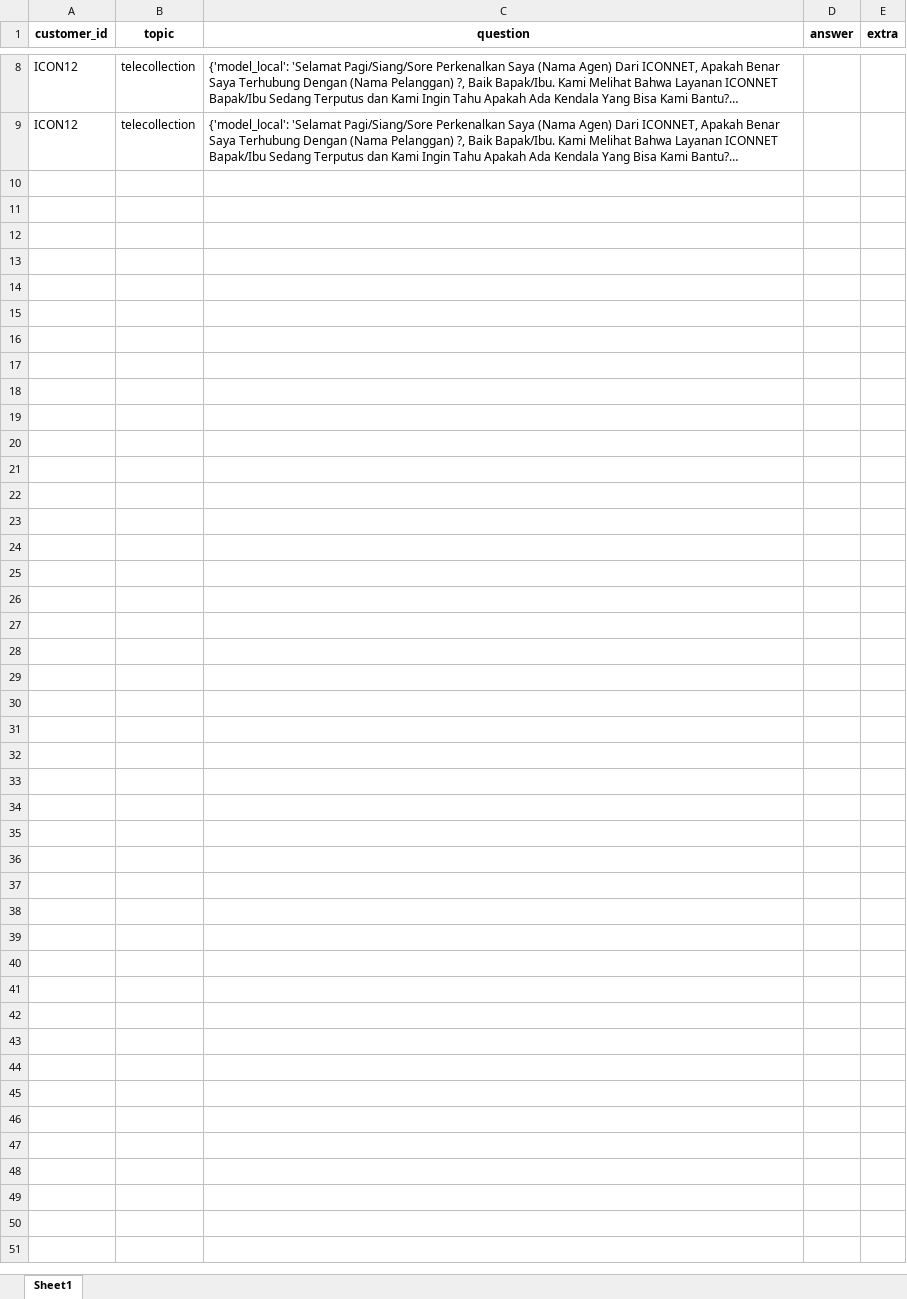
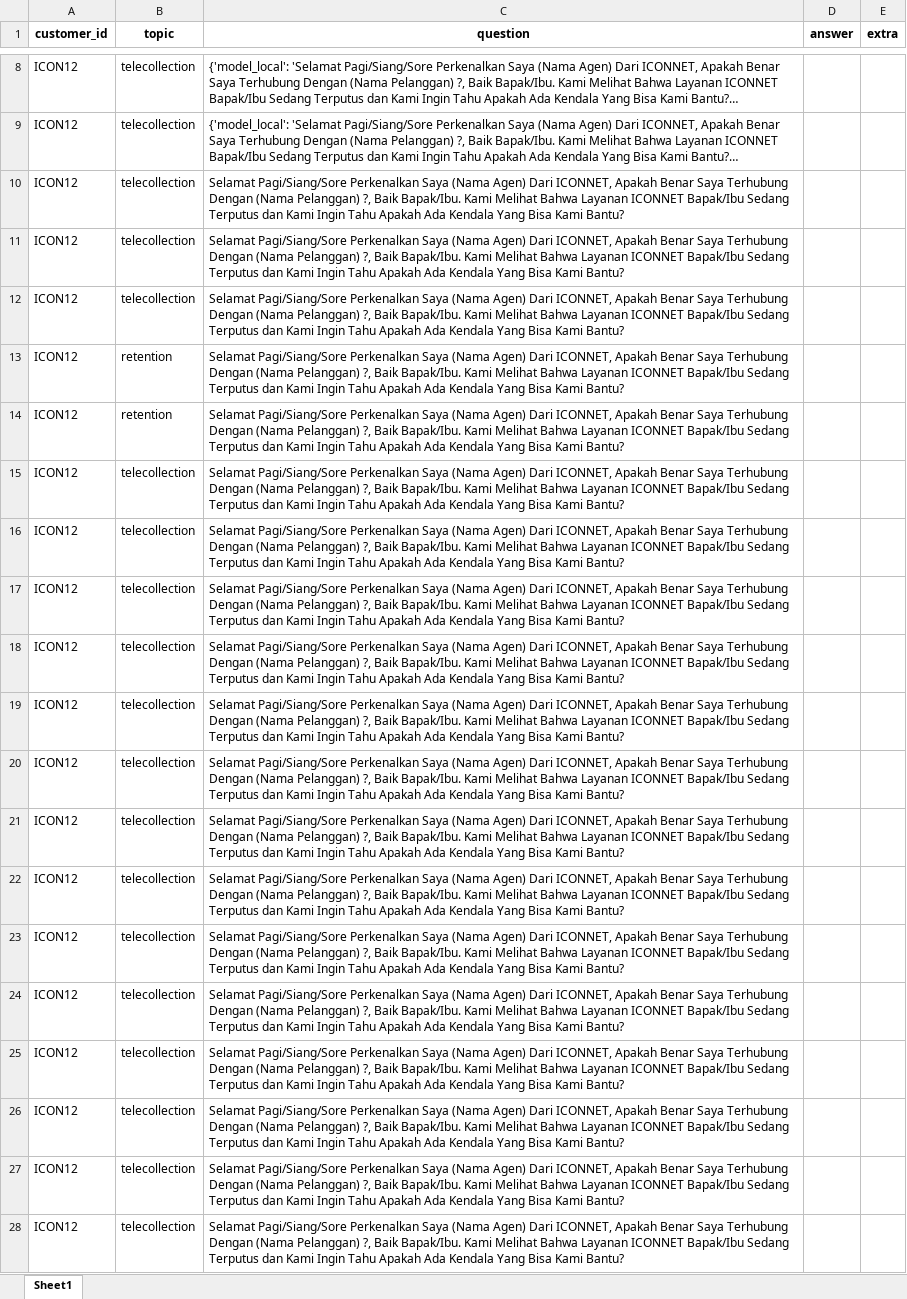
Before and after one commit to wisnoe14/Mechine_Learning_Iconnet, an Excel workbook: backend/conversations.xlsx, sheet Sheet1, drawn as a sheet; only a part is shown, gaps mark what is left out; long unchanged cells end in …; values as stored, in another font and other column widths than the file's, no borders; the diff covers the shown part only; the diff names each change by its address in the sheet, - before the commit and + after, or states it on an @@ line.

```diff
--- a/backend/conversations.xlsx (sheet Sheet1)
+++ b/backend/conversations.xlsx (sheet Sheet1)
+row 10: ICON12 | telecollection | Selamat Pagi/Siang/Sore Perkenalkan Saya (Nama Agen) Dari ICONNET, Apakah Benar Saya Terhubung Dengan (Nama Pelanggan) ?, Baik Bapak/Ibu. Kami Melihat Bahwa Layanan ICONNET Bapak/Ibu Sedang Terputus dan Kami Ingin Tahu Apakah Ada Kendala Yang Bisa Kami Bantu?
+row 11: ICON12 | telecollection | Selamat Pagi/Siang/Sore Perkenalkan Saya (Nama Agen) Dari ICONNET, Apakah Benar Saya Terhubung Dengan (Nama Pelanggan) ?, Baik Bapak/Ibu. Kami Melihat Bahwa Layanan ICONNET Bapak/Ibu Sedang Terputus dan Kami Ingin Tahu Apakah Ada Kendala Yang Bisa Kami Bantu?
+row 12: ICON12 | telecollection | Selamat Pagi/Siang/Sore Perkenalkan Saya (Nama Agen) Dari ICONNET, Apakah Benar Saya Terhubung Dengan (Nama Pelanggan) ?, Baik Bapak/Ibu. Kami Melihat Bahwa Layanan ICONNET Bapak/Ibu Sedang Terputus dan Kami Ingin Tahu Apakah Ada Kendala Yang Bisa Kami Bantu?
+row 13: ICON12 | retention | Selamat Pagi/Siang/Sore Perkenalkan Saya (Nama Agen) Dari ICONNET, Apakah Benar Saya Terhubung Dengan (Nama Pelanggan) ?, Baik Bapak/Ibu. Kami Melihat Bahwa Layanan ICONNET Bapak/Ibu Sedang Terputus dan Kami Ingin Tahu Apakah Ada Kendala Yang Bisa Kami Bantu?
+row 14: ICON12 | retention | Selamat Pagi/Siang/Sore Perkenalkan Saya (Nama Agen) Dari ICONNET, Apakah Benar Saya Terhubung Dengan (Nama Pelanggan) ?, Baik Bapak/Ibu. Kami Melihat Bahwa Layanan ICONNET Bapak/Ibu Sedang Terputus dan Kami Ingin Tahu Apakah Ada Kendala Yang Bisa Kami Bantu?
+row 15: ICON12 | telecollection | Selamat Pagi/Siang/Sore Perkenalkan Saya (Nama Agen) Dari ICONNET, Apakah Benar Saya Terhubung Dengan (Nama Pelanggan) ?, Baik Bapak/Ibu. Kami Melihat Bahwa Layanan ICONNET Bapak/Ibu Sedang Terputus dan Kami Ingin Tahu Apakah Ada Kendala Yang Bisa Kami Bantu?
+row 16: ICON12 | telecollection | Selamat Pagi/Siang/Sore Perkenalkan Saya (Nama Agen) Dari ICONNET, Apakah Benar Saya Terhubung Dengan (Nama Pelanggan) ?, Baik Bapak/Ibu. Kami Melihat Bahwa Layanan ICONNET Bapak/Ibu Sedang Terputus dan Kami Ingin Tahu Apakah Ada Kendala Yang Bisa Kami Bantu?
+row 17: ICON12 | telecollection | Selamat Pagi/Siang/Sore Perkenalkan Saya (Nama Agen) Dari ICONNET, Apakah Benar Saya Terhubung Dengan (Nama Pelanggan) ?, Baik Bapak/Ibu. Kami Melihat Bahwa Layanan ICONNET Bapak/Ibu Sedang Terputus dan Kami Ingin Tahu Apakah Ada Kendala Yang Bisa Kami Bantu?
+row 18: ICON12 | telecollection | Selamat Pagi/Siang/Sore Perkenalkan Saya (Nama Agen) Dari ICONNET, Apakah Benar Saya Terhubung Dengan (Nama Pelanggan) ?, Baik Bapak/Ibu. Kami Melihat Bahwa Layanan ICONNET Bapak/Ibu Sedang Terputus dan Kami Ingin Tahu Apakah Ada Kendala Yang Bisa Kami Bantu?
+row 19: ICON12 | telecollection | Selamat Pagi/Siang/Sore Perkenalkan Saya (Nama Agen) Dari ICONNET, Apakah Benar Saya Terhubung Dengan (Nama Pelanggan) ?, Baik Bapak/Ibu. Kami Melihat Bahwa Layanan ICONNET Bapak/Ibu Sedang Terputus dan Kami Ingin Tahu Apakah Ada Kendala Yang Bisa Kami Bantu?
+row 20: ICON12 | telecollection | Selamat Pagi/Siang/Sore Perkenalkan Saya (Nama Agen) Dari ICONNET, Apakah Benar Saya Terhubung Dengan (Nama Pelanggan) ?, Baik Bapak/Ibu. Kami Melihat Bahwa Layanan ICONNET Bapak/Ibu Sedang Terputus dan Kami Ingin Tahu Apakah Ada Kendala Yang Bisa Kami Bantu?
+row 21: ICON12 | telecollection | Selamat Pagi/Siang/Sore Perkenalkan Saya (Nama Agen) Dari ICONNET, Apakah Benar Saya Terhubung Dengan (Nama Pelanggan) ?, Baik Bapak/Ibu. Kami Melihat Bahwa Layanan ICONNET Bapak/Ibu Sedang Terputus dan Kami Ingin Tahu Apakah Ada Kendala Yang Bisa Kami Bantu?
+row 22: ICON12 | telecollection | Selamat Pagi/Siang/Sore Perkenalkan Saya (Nama Agen) Dari ICONNET, Apakah Benar Saya Terhubung Dengan (Nama Pelanggan) ?, Baik Bapak/Ibu. Kami Melihat Bahwa Layanan ICONNET Bapak/Ibu Sedang Terputus dan Kami Ingin Tahu Apakah Ada Kendala Yang Bisa Kami Bantu?
+row 23: ICON12 | telecollection | Selamat Pagi/Siang/Sore Perkenalkan Saya (Nama Agen) Dari ICONNET, Apakah Benar Saya Terhubung Dengan (Nama Pelanggan) ?, Baik Bapak/Ibu. Kami Melihat Bahwa Layanan ICONNET Bapak/Ibu Sedang Terputus dan Kami Ingin Tahu Apakah Ada Kendala Yang Bisa Kami Bantu?
+row 24: ICON12 | telecollection | Selamat Pagi/Siang/Sore Perkenalkan Saya (Nama Agen) Dari ICONNET, Apakah Benar Saya Terhubung Dengan (Nama Pelanggan) ?, Baik Bapak/Ibu. Kami Melihat Bahwa Layanan ICONNET Bapak/Ibu Sedang Terputus dan Kami Ingin Tahu Apakah Ada Kendala Yang Bisa Kami Bantu?
+row 25: ICON12 | telecollection | Selamat Pagi/Siang/Sore Perkenalkan Saya (Nama Agen) Dari ICONNET, Apakah Benar Saya Terhubung Dengan (Nama Pelanggan) ?, Baik Bapak/Ibu. Kami Melihat Bahwa Layanan ICONNET Bapak/Ibu Sedang Terputus dan Kami Ingin Tahu Apakah Ada Kendala Yang Bisa Kami Bantu?
+row 26: ICON12 | telecollection | Selamat Pagi/Siang/Sore Perkenalkan Saya (Nama Agen) Dari ICONNET, Apakah Benar Saya Terhubung Dengan (Nama Pelanggan) ?, Baik Bapak/Ibu. Kami Melihat Bahwa Layanan ICONNET Bapak/Ibu Sedang Terputus dan Kami Ingin Tahu Apakah Ada Kendala Yang Bisa Kami Bantu?
+row 27: ICON12 | telecollection | Selamat Pagi/Siang/Sore Perkenalkan Saya (Nama Agen) Dari ICONNET, Apakah Benar Saya Terhubung Dengan (Nama Pelanggan) ?, Baik Bapak/Ibu. Kami Melihat Bahwa Layanan ICONNET Bapak/Ibu Sedang Terputus dan Kami Ingin Tahu Apakah Ada Kendala Yang Bisa Kami Bantu?
+row 28: ICON12 | telecollection | Selamat Pagi/Siang/Sore Perkenalkan Saya (Nama Agen) Dari ICONNET, Apakah Benar Saya Terhubung Dengan (Nama Pelanggan) ?, Baik Bapak/Ibu. Kami Melihat Bahwa Layanan ICONNET Bapak/Ibu Sedang Terputus dan Kami Ingin Tahu Apakah Ada Kendala Yang Bisa Kami Bantu?
```
Also changed, not shown: 69 added rows elsewhere in this sheet, 20 other files.
